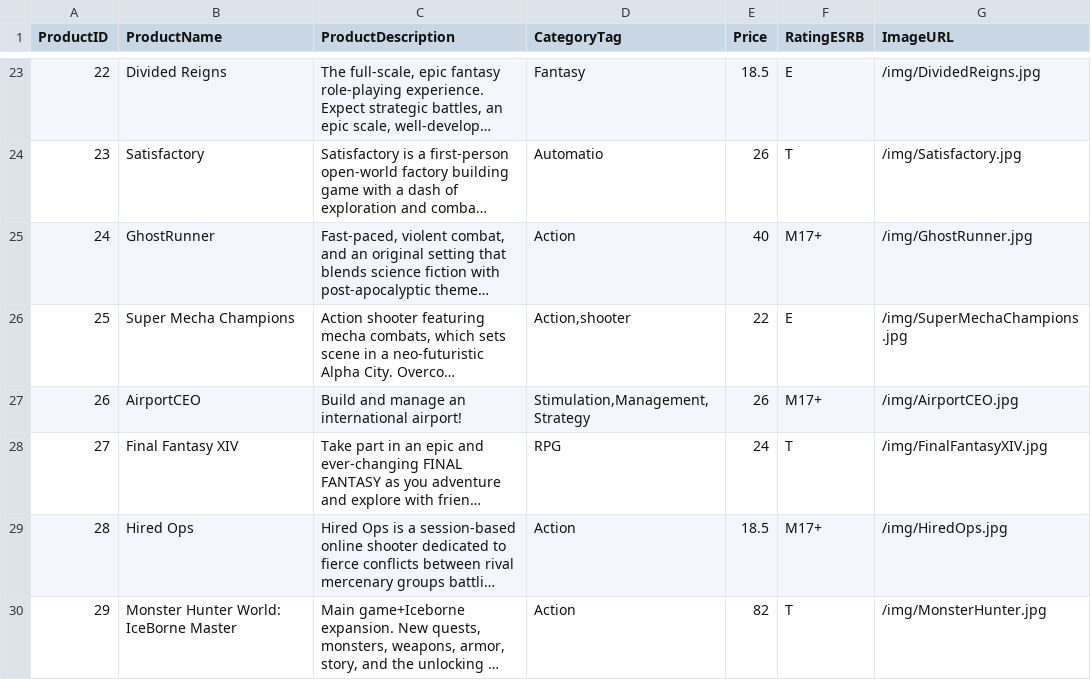
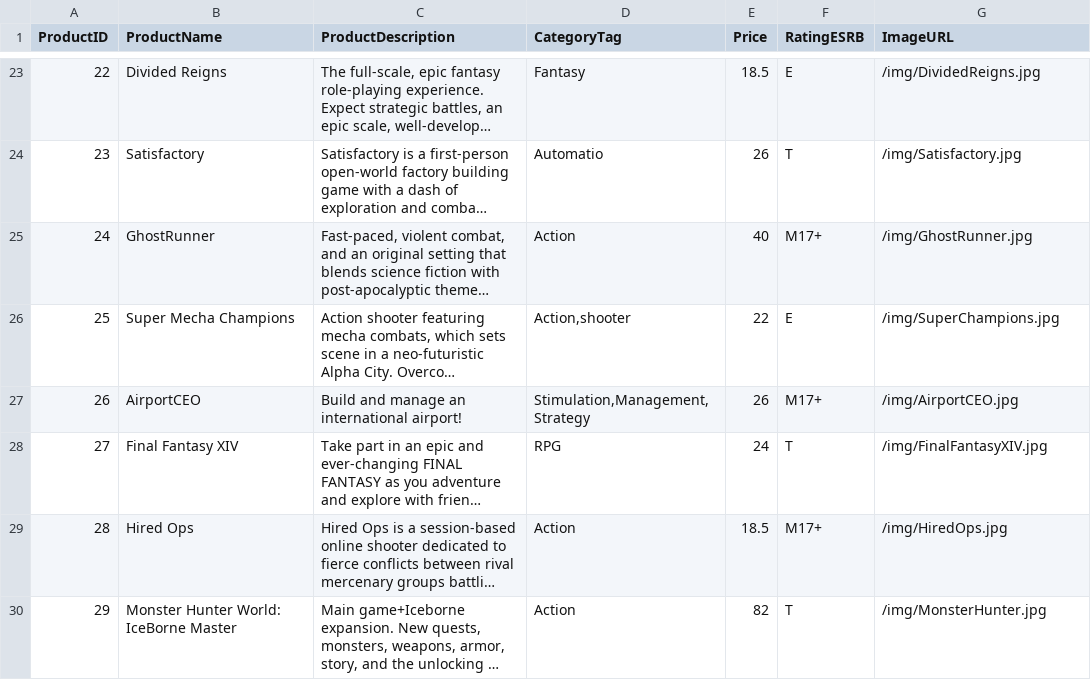
Before and after one commit to truongkimson/pwned-shop, a CSV file: src/pwned-shop/Data/csv/Product.csv, drawn as a sheet; only a part is shown, gaps mark what is left out; long unchanged cells end in …; the diff names each change by its address in the sheet, - before the commit and + after, or states it on an @@ line.

Commit message:
Updata data in Products

```diff
--- a/src/pwned-shop/Data/csv/Product.csv
+++ b/src/pwned-shop/Data/csv/Product.csv
-G26 (ImageURL): /img/SuperMechaChampions.jpg
+G26 (ImageURL): /img/SuperChampions.jpg
```
